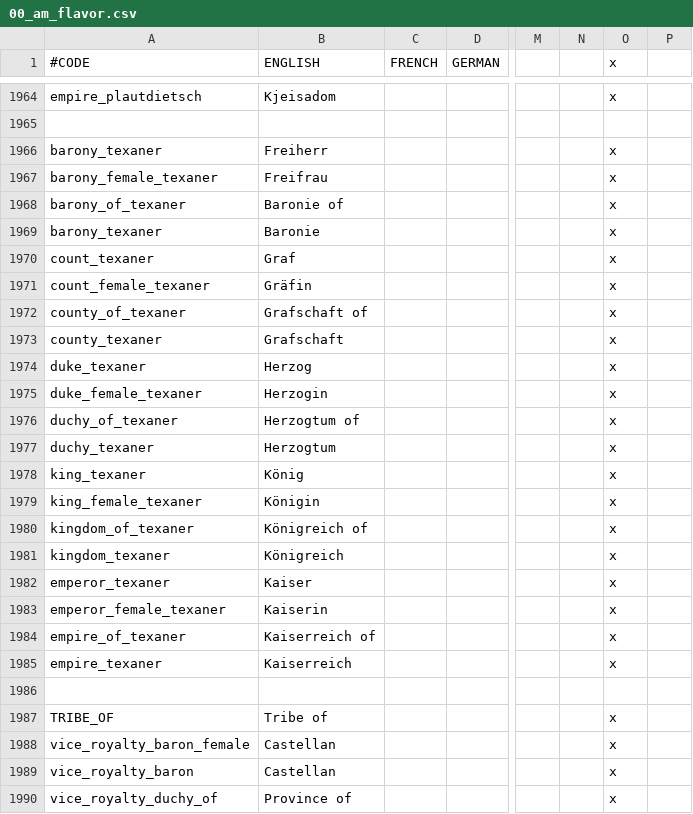
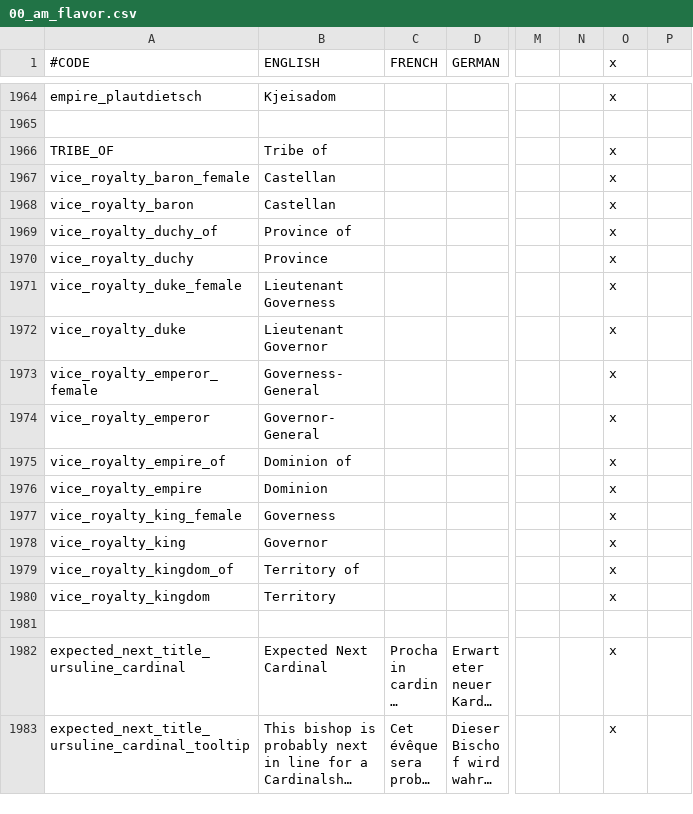
Before and after one commit to asukachad/ateedits, a CSV file: After the End Fan Fork/localisation/00_am_flavor.csv, drawn as a sheet; only a part is shown, gaps mark what is left out; the shorter side is filled out with more unchanged rows; long unchanged cells end in …; rows hold the shown columns only; the diff names each change by its address in the sheet, - before the commit and + after, or states it on an @@ line.

```diff
--- a/After the End Fan Fork/localisation/00_am_flavor.csv
+++ b/After the End Fan Fork/localisation/00_am_flavor.csv
-row 1966: barony_texaner | Freiherr |  |  |  |  | x
-row 1967: barony_female_texaner | Freifrau |  |  |  |  | x
-row 1968: barony_of_texaner | Baronie of |  |  |  |  | x
-row 1969: barony_texaner | Baronie |  |  |  |  | x
-row 1970: count_texaner | Graf |  |  |  |  | x
-row 1971: count_female_texaner | Gräfin |  |  |  |  | x
-row 1972: county_of_texaner | Grafschaft of |  |  |  |  | x
-row 1973: county_texaner | Grafschaft |  |  |  |  | x
-row 1974: duke_texaner | Herzog |  |  |  |  | x
-row 1975: duke_female_texaner | Herzogin |  |  |  |  | x
-row 1976: duchy_of_texaner | Herzogtum of |  |  |  |  | x
-row 1977: duchy_texaner | Herzogtum |  |  |  |  | x
-row 1978: king_texaner | König |  |  |  |  | x
-row 1979: king_female_texaner | Königin |  |  |  |  | x
-row 1980: kingdom_of_texaner | Königreich of |  |  |  |  | x
-row 1981: kingdom_texaner | Königreich |  |  |  |  | x
-row 1982: emperor_texaner | Kaiser |  |  |  |  | x
-row 1983: emperor_female_texaner | Kaiserin |  |  |  |  | x
-row 1984: empire_of_texaner | Kaiserreich of |  |  |  |  | x
-row 1985: empire_texaner | Kaiserreich |  |  |  |  | x
-row 1986: (empty)
```
Also changed, not shown: 53 other files.
